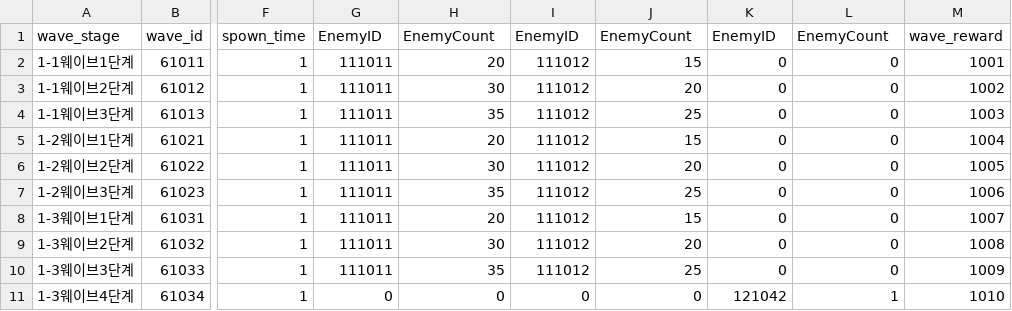
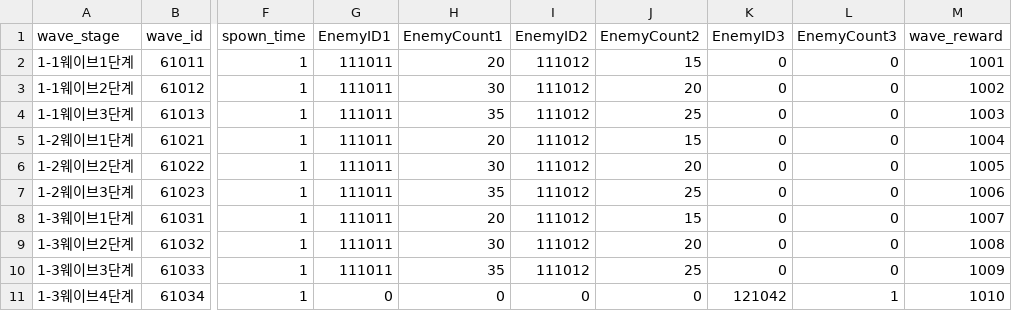
Before and after one commit to snowman00-hub/HeartStage, a CSV file: HeartStage/Assets/DataTables/StageWaveTable.csv, drawn as a sheet; only a part is shown, gaps mark what is left out; the diff names each change by its address in the sheet, - before the commit and + after, or states it on an @@ line.

```diff
--- a/HeartStage/Assets/DataTables/StageWaveTable.csv
+++ b/HeartStage/Assets/DataTables/StageWaveTable.csv
-G1: EnemyID
+G1: EnemyID1
-H1: EnemyCount
+H1: EnemyCount1
-I1: EnemyID
+I1: EnemyID2
-J1: EnemyCount
+J1: EnemyCount2
-K1: EnemyID
+K1: EnemyID3
-L1: EnemyCount
+L1: EnemyCount3
```
Also changed, not shown: HeartStage/Assets/DataTables/MonsterTable.csv, 10 other files.
